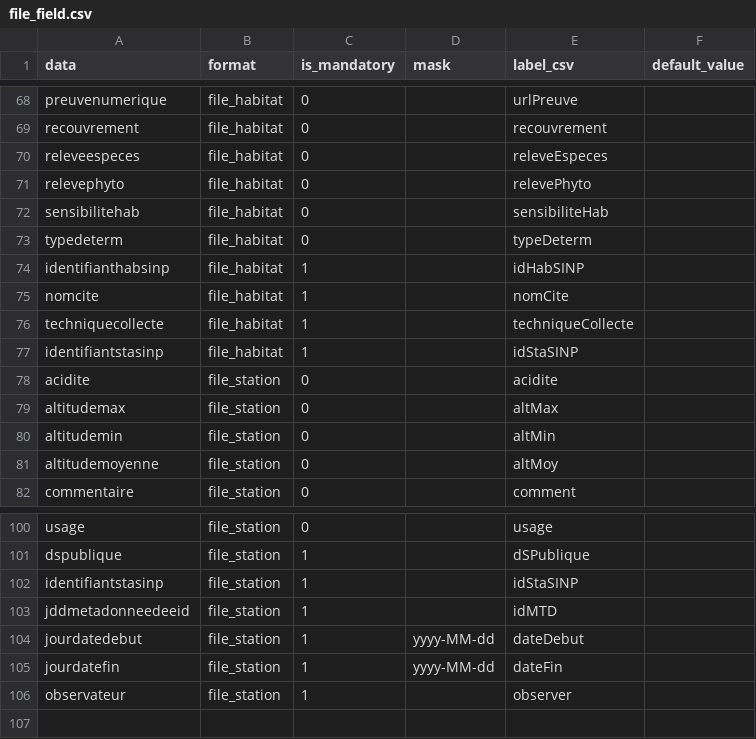
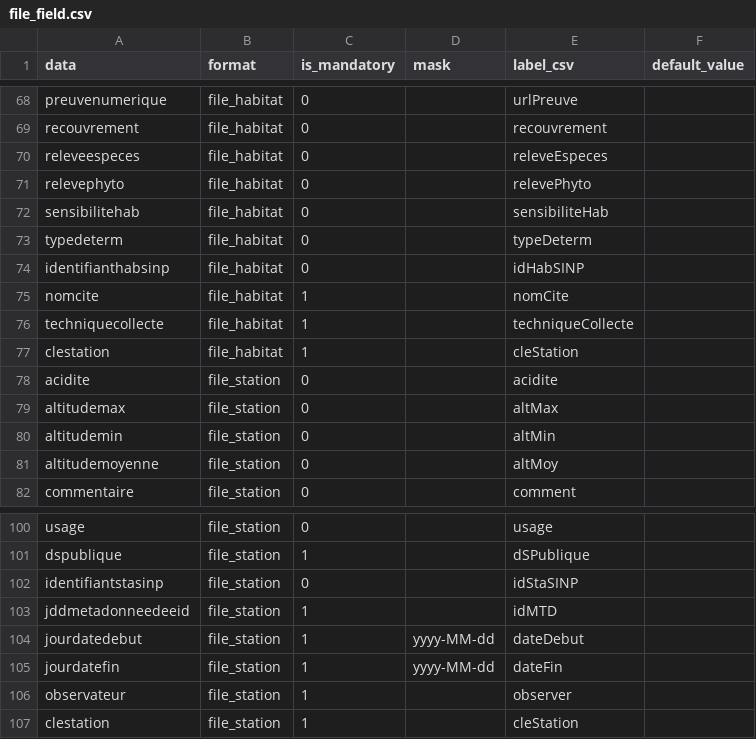
Before and after one commit to SINP-GINCO/dlb, a CSV file: database/init/metadata/file_field.csv, drawn as a sheet; only a part is shown, gaps mark what is left out.

```diff
--- a/database/init/metadata/file_field.csv
+++ b/database/init/metadata/file_field.csv
@@ -73,6 +73,6 @@ sensibilitehab;file_habitat;"0";;sensibiliteHab;
 typedeterm;file_habitat;"0";;typeDeterm;
-identifianthabsinp;file_habitat;"1";;idHabSINP;
+identifianthabsinp;file_habitat;"0";;idHabSINP;
 nomcite;file_habitat;"1";;nomCite;
 techniquecollecte;file_habitat;"1";;techniqueCollecte;
-identifiantstasinp;file_habitat;"1";;idStaSINP;
+clestation;file_habitat;"1";;cleStation;
 acidite;file_station;"0";;acidite;
@@ -101,3 +101,3 @@ usage;file_station;"0";;usage;
 dspublique;file_station;"1";;dSPublique;
-identifiantstasinp;file_station;"1";;idStaSINP;
+identifiantstasinp;file_station;"0";;idStaSINP;
 jddmetadonneedeeid;file_station;"1";;idMTD;
@@ -106 +106,2 @@ jourdatefin;file_station;"1";yyyy-MM-dd;dateFin;
 observateur;file_station;"1";;observer;
+clestation;file_station;"1";;cleStation;
```
Also changed, not shown: database/init/metadata/data.csv, database/init/metadata/field_mapping.csv, 3 other files.
